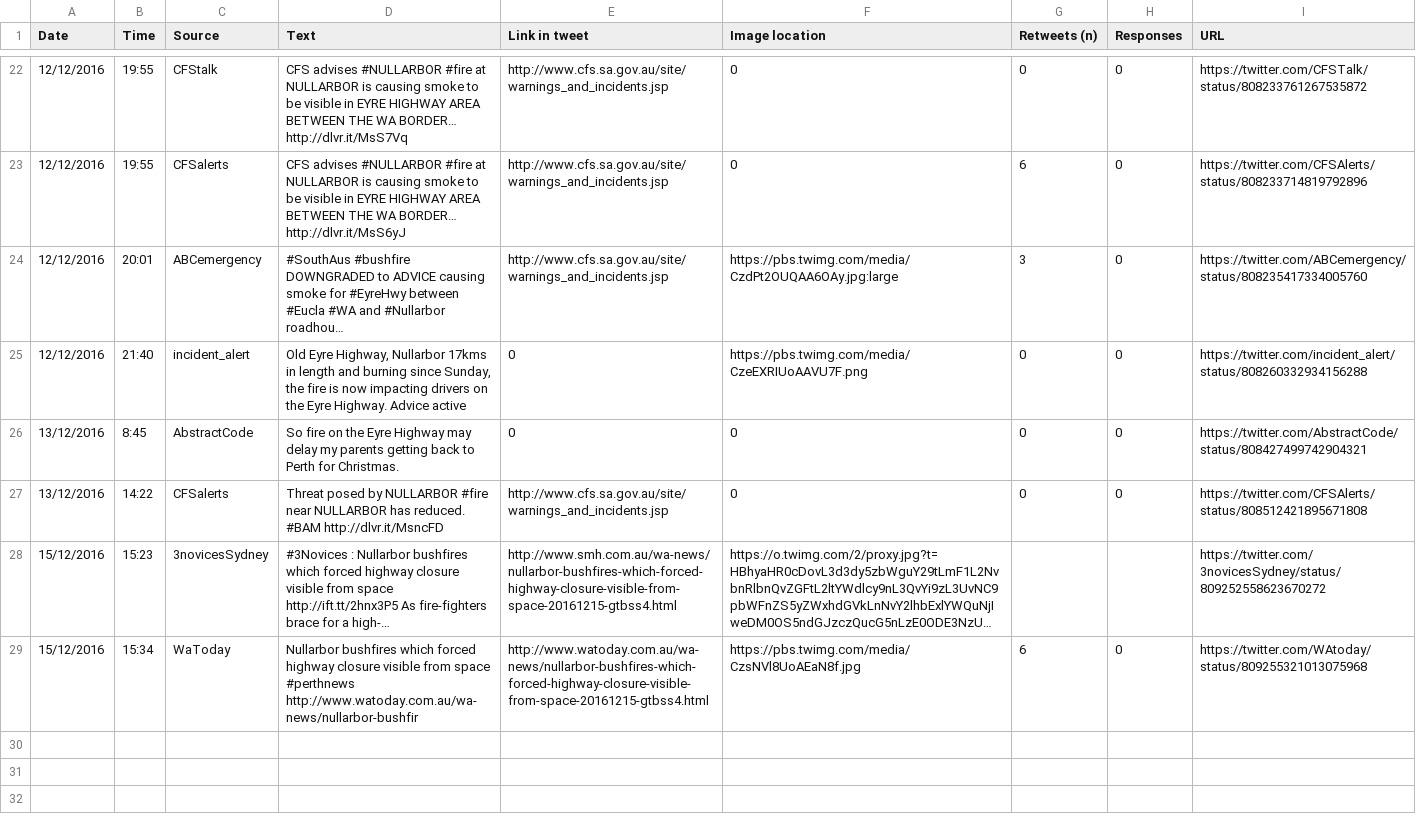
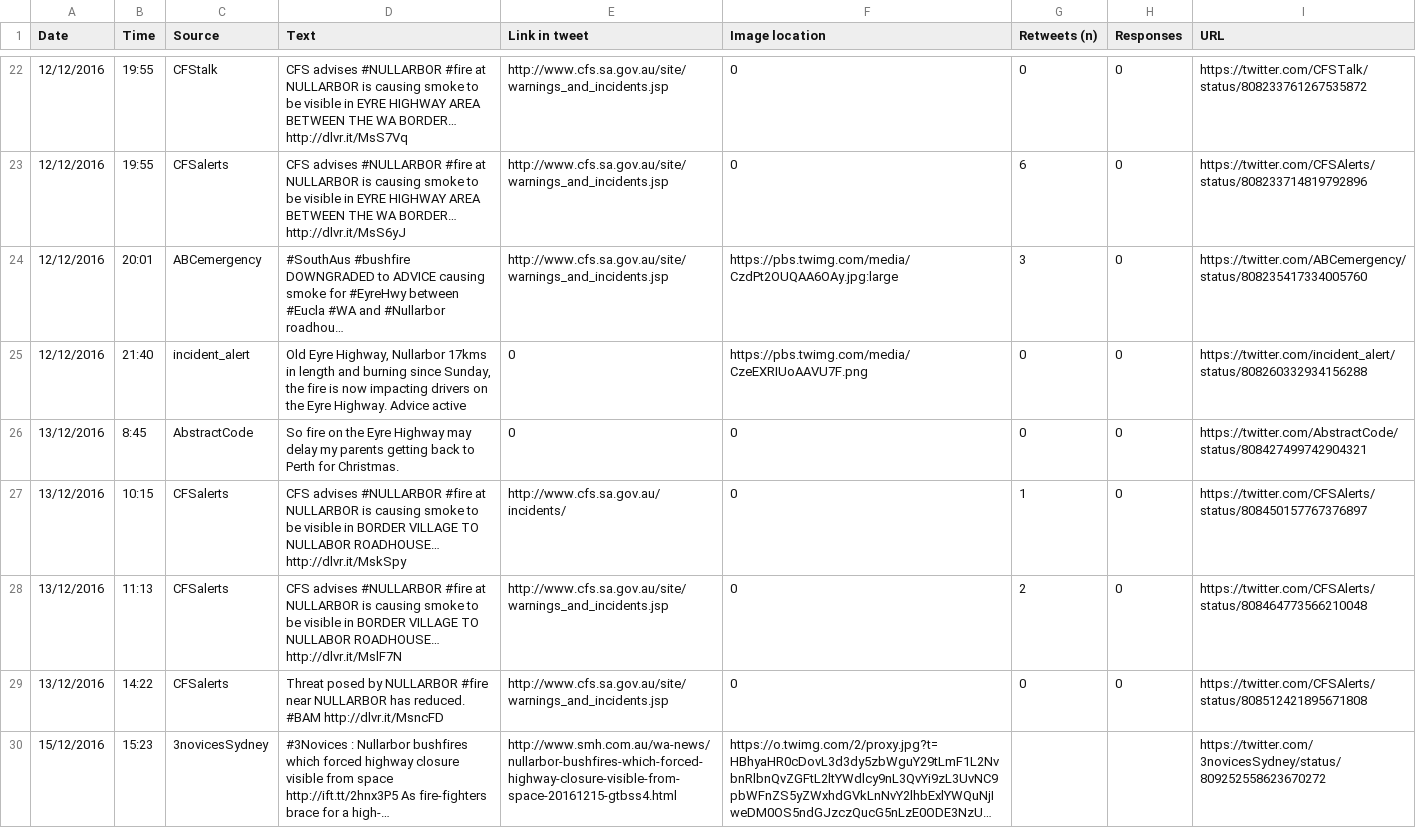
Before and after one commit to cobismith/nullarbor, a CSV file: nullarbor.csv, drawn as a sheet; only a part is shown, gaps mark what is left out; the shorter side is filled out with more unchanged rows; long unchanged cells end in …; the diff names each change by its address in the sheet, - before the commit and + after, or states it on an @@ line.

Commit message:
Add files via upload

```diff
--- a/nullarbor.csv
+++ b/nullarbor.csv
+row 27: 13/12/2016 | 10:15 | CFSalerts | CFS advises #NULLARBOR #fire at NULLARBOR is causing smoke to be visible in BORDER VILLAGE TO NULLABOR ROADHOUSE… http://dlvr.it/MskSpy | http://www.cfs.sa.gov.au/incidents/ | 0 | 1 | 0 | https://twitter.com/CFSAlerts/status/808450157767376897
+row 28: 13/12/2016 | 11:13 | CFSalerts | CFS advises #NULLARBOR #fire at NULLARBOR is causing smoke to be visible in BORDER VILLAGE TO NULLABOR ROADHOUSE… http://dlvr.it/MslF7N | http://www.cfs.sa.gov.au/site/warnings_and_incidents.jsp | 0 | 2 | 0 | https://twitter.com/CFSAlerts/status/808464773566210048
```
